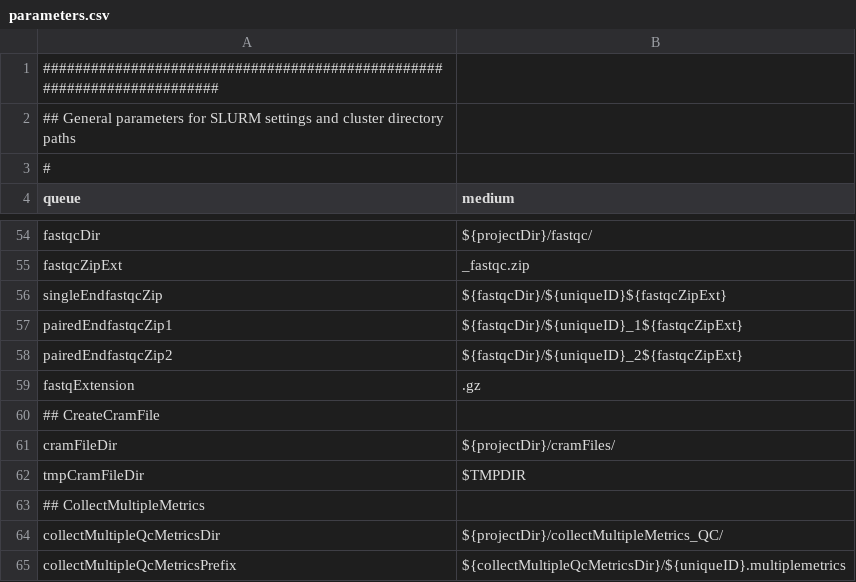
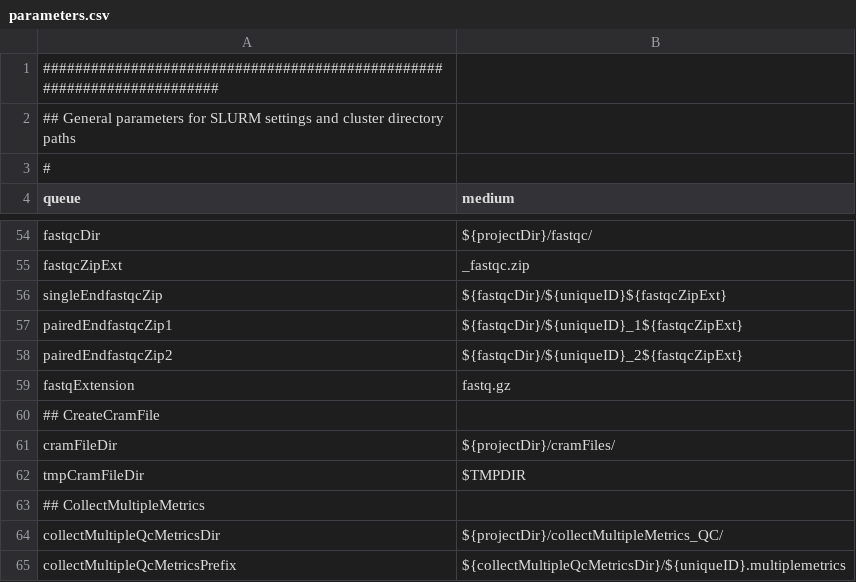
Before and after one commit to molgenis/molgenis-pipelines, a CSV file: compute5/Public_RNA-seq_QC/parameter_files/parameters.csv, drawn as a sheet; only a part is shown, gaps mark what is left out.

Commit message:
change fastq extension

```diff
--- a/compute5/Public_RNA-seq_QC/parameter_files/parameters.csv
+++ b/compute5/Public_RNA-seq_QC/parameter_files/parameters.csv
@@ -58,3 +58,3 @@ pairedEndfastqcZip1,${fastqcDir}/${uniqueID}_1${fastqcZipExt}
 pairedEndfastqcZip2,${fastqcDir}/${uniqueID}_2${fastqcZipExt}
-fastqExtension,.gz
+fastqExtension,fastq.gz
 ## CreateCramFile
```
